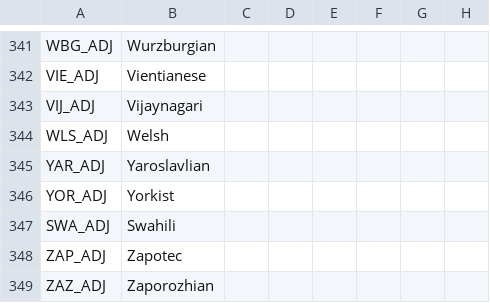
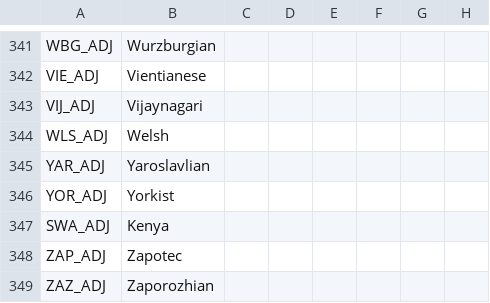
Before and after one commit to Idhrendur/The-Roman-Empire-Strikes-Back-Vic2-, a CSV file: localisation/0_Names.csv, drawn as a sheet; only a part is shown, gaps mark what is left out; the diff covers the shown part only; the diff names each change by its address in the sheet, - before the commit and + after, or states it on an @@ line.

```diff
--- a/localisation/0_Names.csv
+++ b/localisation/0_Names.csv
-B347: Swahili
+B347: Kenya
```
Also changed, not shown: 6 added rows and 4 edited cells elsewhere in this file, 23 other files.
